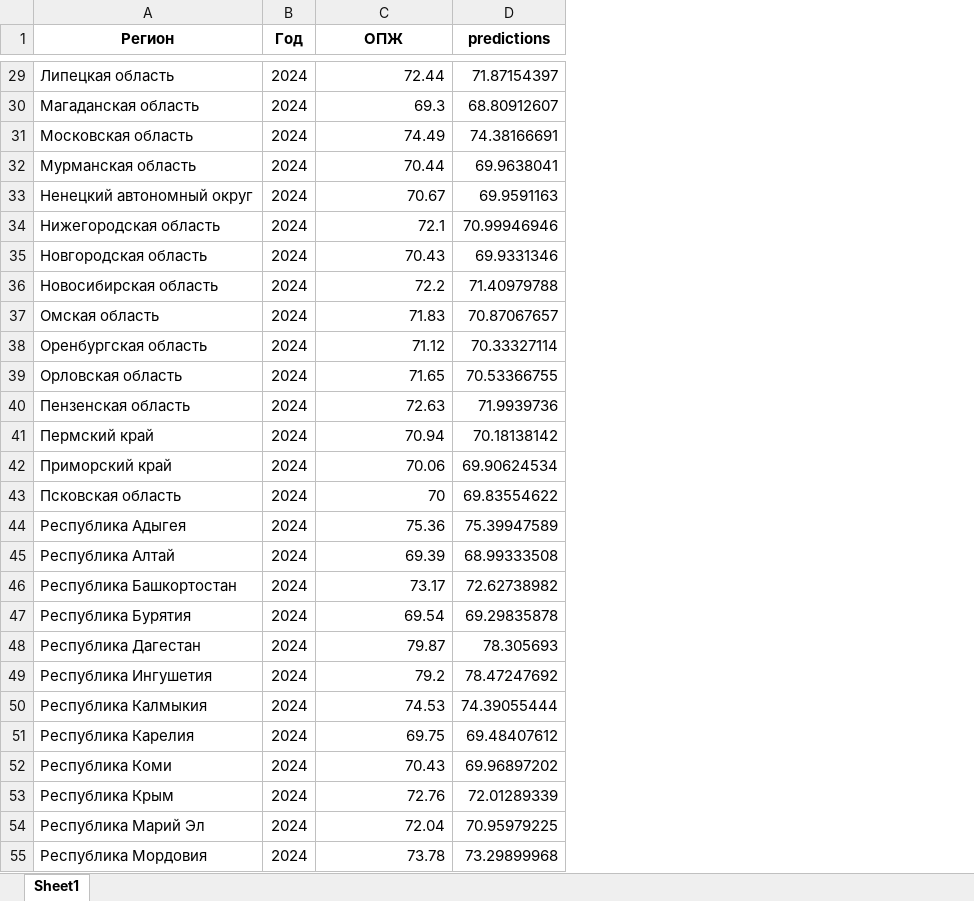
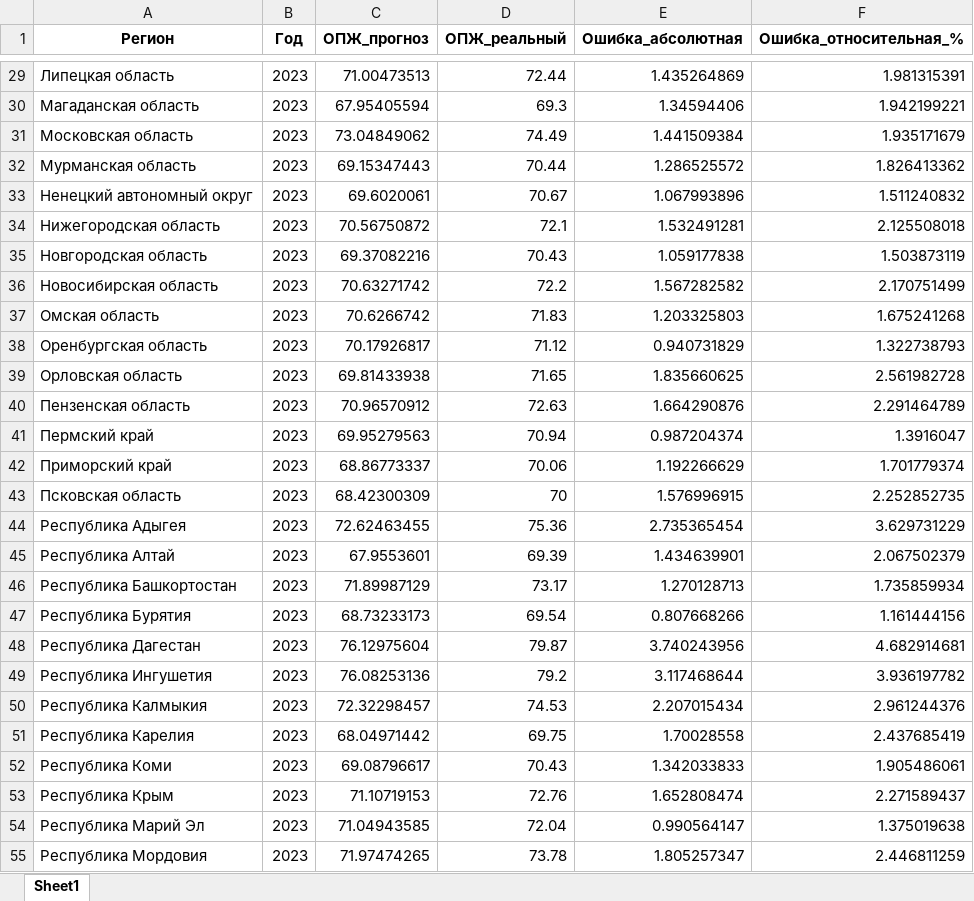
Before and after one commit to Balots/DataAndMopdels, an Excel workbook: notebooks/Random Forest/predictions_ele.xlsx, sheet Sheet1, drawn as a sheet; only a part is shown, gaps mark what is left out; values as stored, in another font and other column widths than the file's, no borders; removed rows and columns are numbered as before the commit, all else as after; the diff covers the shown part only; the diff names each change by its address in the sheet, - before the commit and + after, or states it on an @@ line.

```diff
--- a/notebooks/Random Forest/predictions_ele.xlsx (sheet Sheet1)
+++ b/notebooks/Random Forest/predictions_ele.xlsx (sheet Sheet1)
+column C (ОПЖ_прогноз), rows 29-55: 71.00473513 | 67.95405594 | 73.04849062 | 69.15347443 | 69.6020061 | 70.56750872 | 69.37082216 | 70.63271742 | 70.6266742 | 70.17926817 | 69.81433938 | 70.96570912 | 69.95279563 | 68.86773337 | 68.42300309 | 72.62463455 | 67.9553601 | 71.89987129 | 68.73233173 | 76.12975604 | 76.08253136 | 72.32298457 | 68.04971442 | 69.08796617 | 71.10719153 | 71.04943585 | 71.97474265
-column D (predictions), rows 29-55: 71.87154397 | 68.80912607 | 74.38166691 | 69.9638041 | 69.9591163 | 70.99946946 | 69.9331346 | 71.40979788 | 70.87067657 | 70.33327114 | 70.53366755 | 71.9939736 | 70.18138142 | 69.90624534 | 69.83554622 | 75.39947589 | 68.99333508 | 72.62738982 | 69.29835878 | 78.305693 | 78.47247692 | 74.39055444 | 69.48407612 | 69.96897202 | 72.01289339 | 70.95979225 | 73.29899968
+column E (Ошибка_абсолютная), rows 29-55: 1.435264869 | 1.34594406 | 1.441509384 | 1.286525572 | 1.067993896 | 1.532491281 | 1.059177838 | 1.567282582 | 1.203325803 | 0.940731829 | 1.835660625 | 1.664290876 | 0.987204374 | 1.192266629 | 1.576996915 | 2.735365454 | 1.434639901 | 1.270128713 | 0.807668266 | 3.740243956 | 3.117468644 | 2.207015434 | 1.70028558 | 1.342033833 | 1.652808474 | 0.990564147 | 1.805257347
+column F (Ошибка_относительная_%), rows 29-55: 1.981315391 | 1.942199221 | 1.935171679 | 1.826413362 | 1.511240832 | 2.125508018 | 1.503873119 | 2.170751499 | 1.675241268 | 1.322738793 | 2.561982728 | 2.291464789 | 1.3916047 | 1.701779374 | 2.252852735 | 3.629731229 | 2.067502379 | 1.735859934 | 1.161444156 | 4.682914681 | 3.936197782 | 2.961244376 | 2.437685419 | 1.905486061 | 2.271589437 | 1.375019638 | 2.446811259
-D1: ОПЖ
+D1: ОПЖ_реальный
-B29:B55 (Год): 2024
+B29:B55 (Год): 2023
```
Also changed, not shown: 58 edited cells elsewhere in this sheet, notebooks/Random Forest/predictions_afr.xlsx, notebooks/Random Forest/predictions_ele_2025.xlsx, 31 other files.
